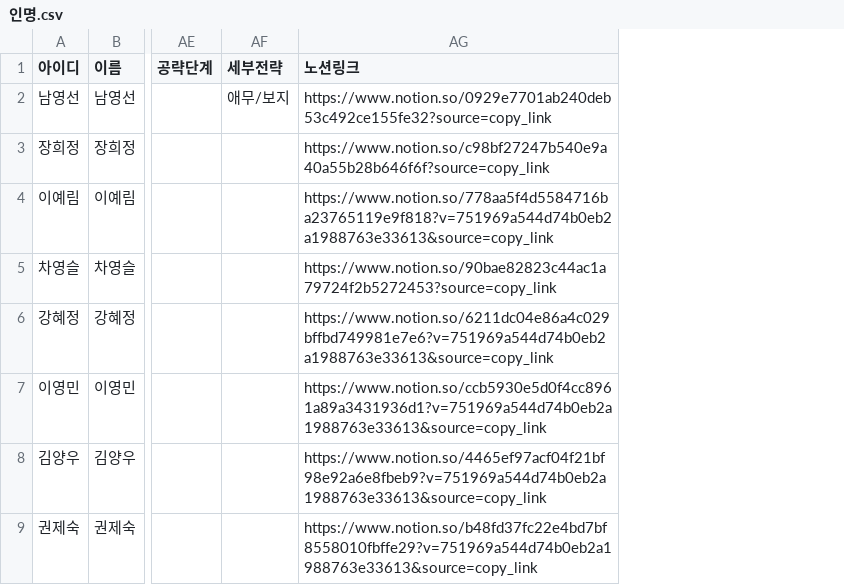
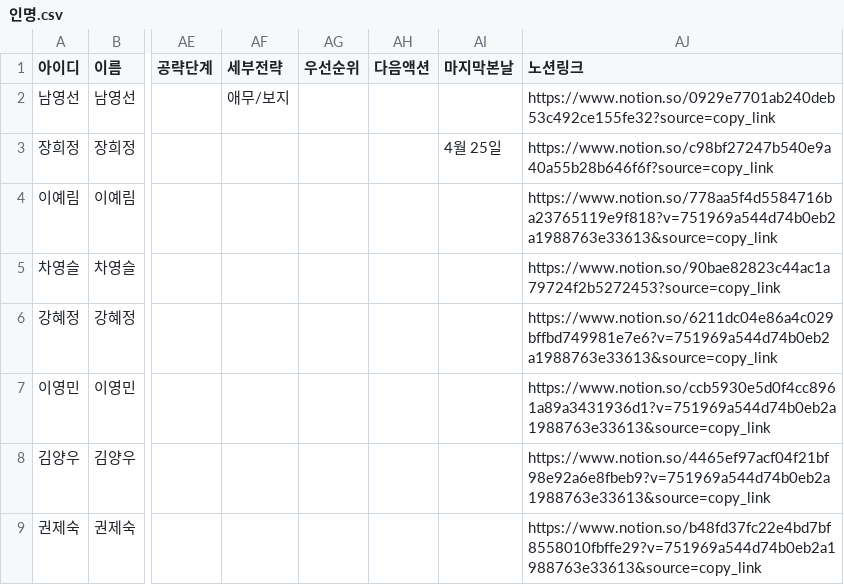
Before and after one commit to jym5317-coder/my-private-note, a CSV file: 인명.csv, drawn as a sheet; only a part is shown, gaps mark what is left out; the diff names each change by its address in the sheet, - before the commit and + after, or states it on an @@ line.

Commit message:
Update 인명.csv

```diff
--- a/인명.csv
+++ b/인명.csv
+column AG (우선순위), empty
+column AH (다음액션), empty
+column AI (마지막본날), row 3: 4월 25일
```
